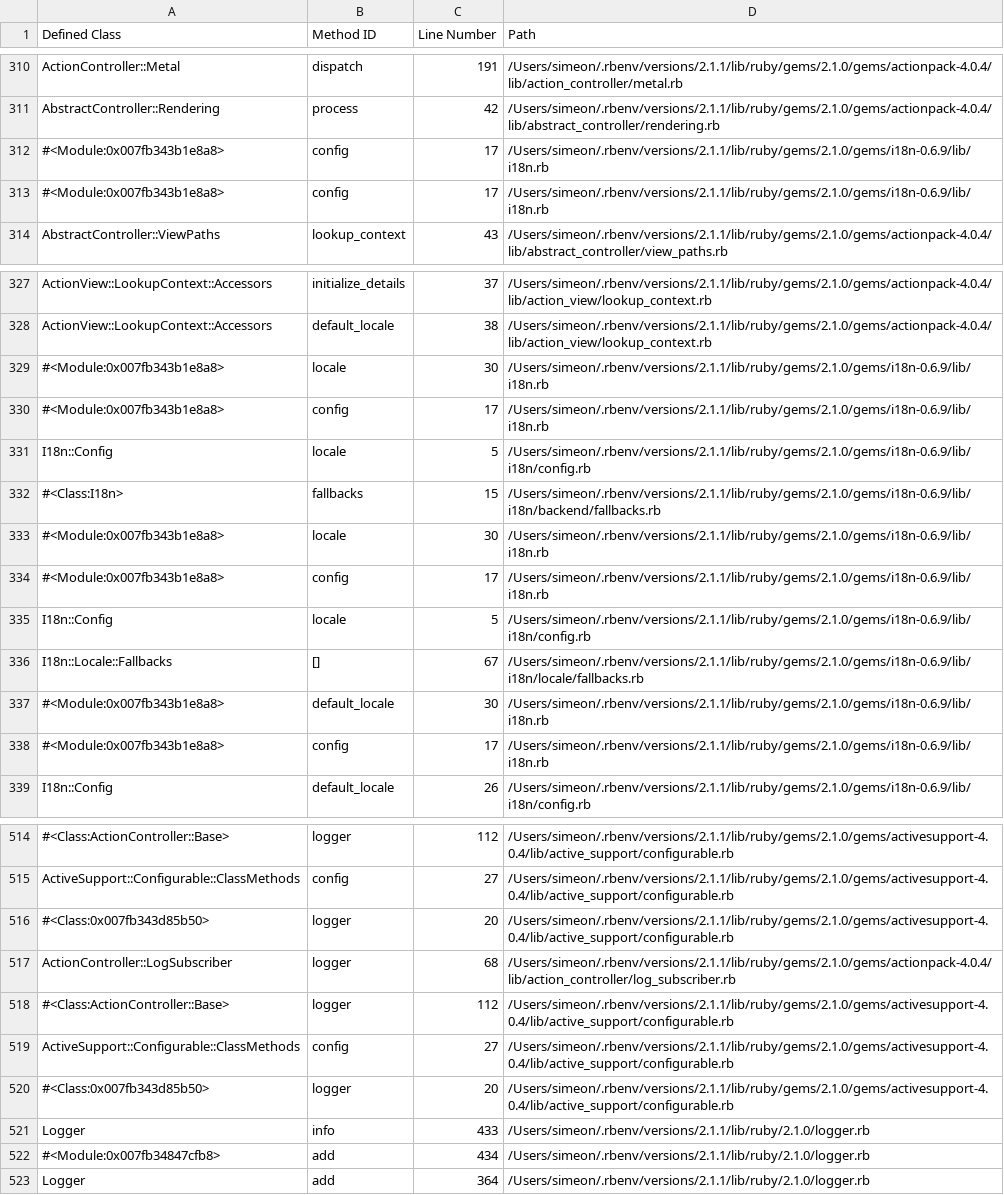
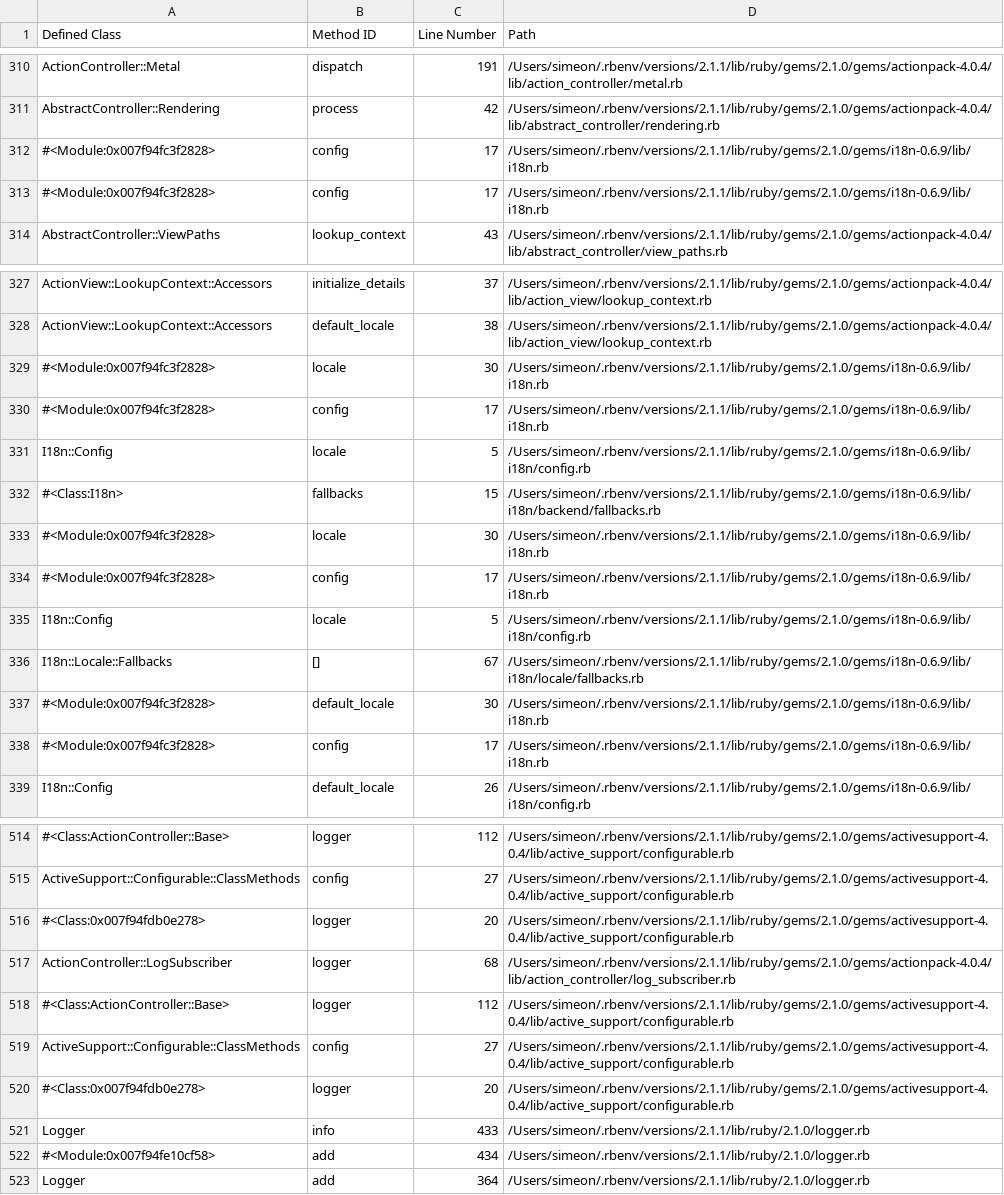
Before and after one commit to simeonwillbanks/rails-request-2-docs, a CSV file: traces/index_GET_raw.csv, drawn as a sheet; only a part is shown, gaps mark what is left out; the diff covers the shown part only; the diff names each change by its address in the sheet, - before the commit and + after, or states it on an @@ line.

```diff
--- a/traces/index_GET_raw.csv
+++ b/traces/index_GET_raw.csv
-A312:A313 (Defined Class): #<Module:0x007fb343b1e8a8>
+A312:A313 (Defined Class): #<Module:0x007f94fc3f2828>
-A329:A330 (Defined Class): #<Module:0x007fb343b1e8a8>
+A329:A330 (Defined Class): #<Module:0x007f94fc3f2828>
-A333:A334 (Defined Class): #<Module:0x007fb343b1e8a8>
+A333:A334 (Defined Class): #<Module:0x007f94fc3f2828>
-A337:A338 (Defined Class): #<Module:0x007fb343b1e8a8>
+A337:A338 (Defined Class): #<Module:0x007f94fc3f2828>
-A516 (Defined Class): #<Class:0x007fb343d85b50>
+A516 (Defined Class): #<Class:0x007f94fdb0e278>
-A520 (Defined Class): #<Class:0x007fb343d85b50>
+A520 (Defined Class): #<Class:0x007f94fdb0e278>
-A522 (Defined Class): #<Module:0x007fb34847cfb8>
+A522 (Defined Class): #<Module:0x007f94fe10cf58>
```
Also changed, not shown: 29 edited cells elsewhere in this file, traces/posts_GET_raw.csv, traces/posts_POST_raw.csv, 51 other files.
